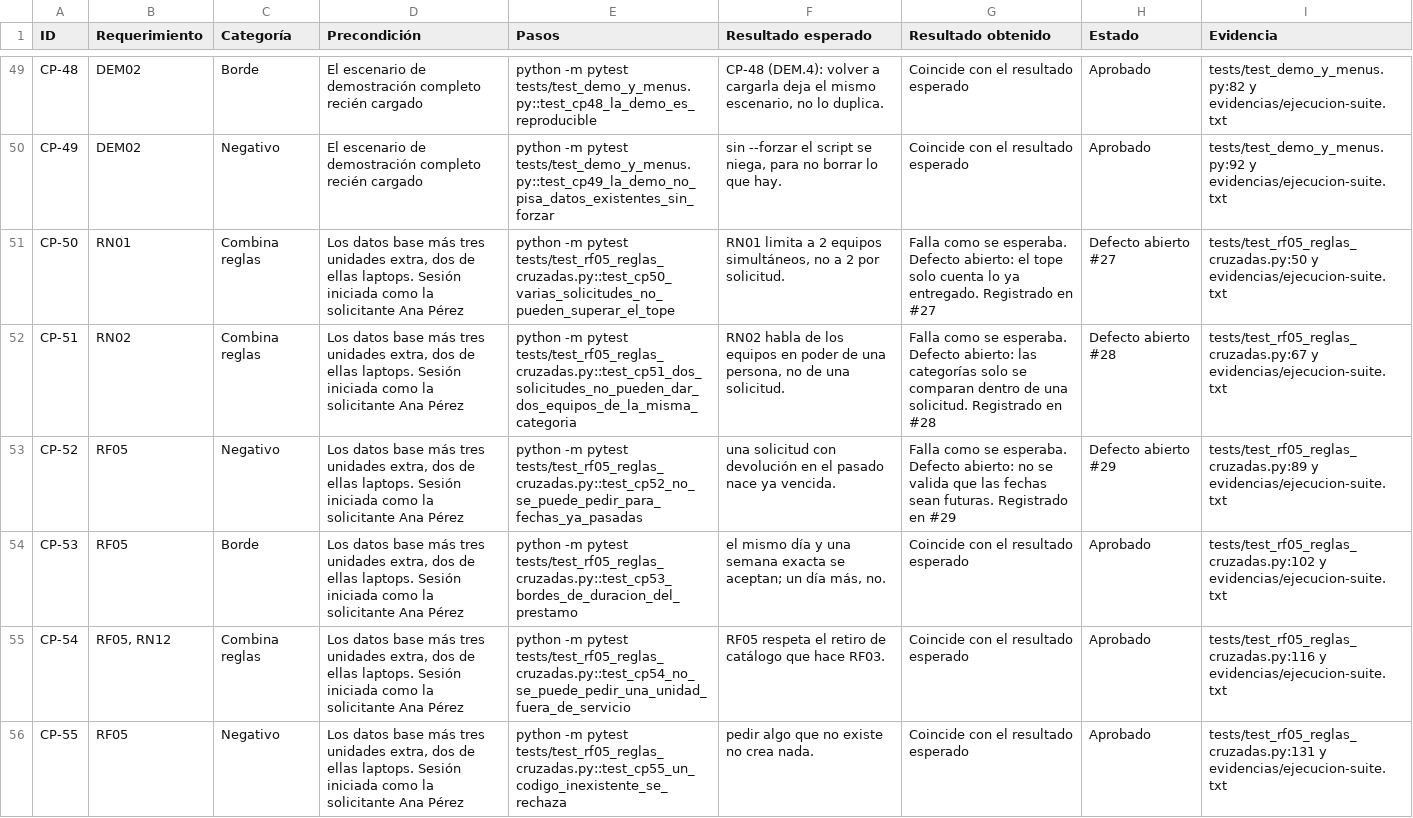
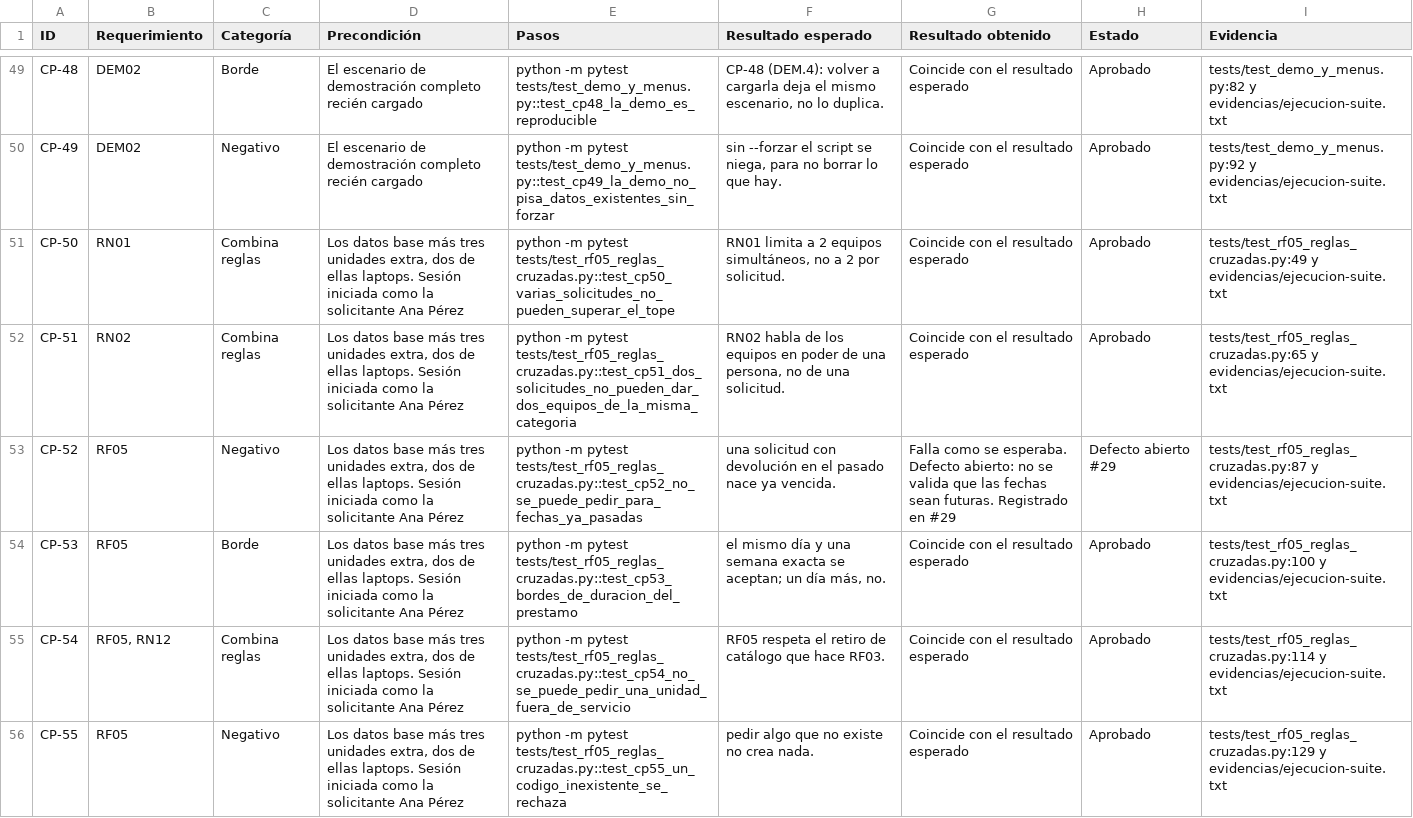
Before and after one commit to xReNatS/Pruebas-de-software, a CSV file: evidencias/planilla-casos-de-prueba.csv, drawn as a sheet; only a part is shown, gaps mark what is left out.

```diff
--- a/evidencias/planilla-casos-de-prueba.csv
+++ b/evidencias/planilla-casos-de-prueba.csv
@@ -50,7 +50,7 @@ CP-48;DEM02;Borde;El escenario de demostración completo recién cargado;python
 CP-49;DEM02;Negativo;El escenario de demostración completo recién cargado;python -m pytest tests/test_demo_y_menus.py::test_cp49_la_demo_no_pisa_datos_existentes_sin_forzar;sin --forzar el script se niega, para no borrar lo que hay.;Coincide con el resultado esperado;Aprobado;tests/test_demo_y_menus.py:92 y evidencias/ejecucion-suite.txt
-CP-50;RN01;Combina reglas;Los datos base más tres unidades extra, dos de ellas laptops. Sesión iniciada como la solicitante Ana Pérez;python -m pytest tests/test_rf05_reglas_cruzadas.py::test_cp50_varias_solicitudes_no_pueden_superar_el_tope;RN01 limita a 2 equipos simultáneos, no a 2 por solicitud.;Falla como se esperaba. Defecto abierto: el tope solo cuenta lo ya entregado. Registrado en #27;Defecto abierto #27;tests/test_rf05_reglas_cruzadas.py:50 y evidencias/ejecucion-suite.txt
-CP-51;RN02;Combina reglas;Los datos base más tres unidades extra, dos de ellas laptops. Sesión iniciada como la solicitante Ana Pérez;python -m pytest tests/test_rf05_reglas_cruzadas.py::test_cp51_dos_solicitudes_no_pueden_dar_dos_equipos_de_la_misma_categoria;RN02 habla de los equipos en poder de una persona, no de una solicitud.;Falla como se esperaba. Defecto abierto: las categorías solo se comparan dentro de una solicitud. Registrado en #28;Defecto abierto #28;tests/test_rf05_reglas_cruzadas.py:67 y evidencias/ejecucion-suite.txt
-CP-52;RF05;Negativo;Los datos base más tres unidades extra, dos de ellas laptops. Sesión iniciada como la solicitante Ana Pérez;python -m pytest tests/test_rf05_reglas_cruzadas.py::test_cp52_no_se_puede_pedir_para_fechas_ya_pasadas;una solicitud con devolución en el pasado nace ya vencida.;Falla como se esperaba. Defecto abierto: no se valida que las fechas sean futuras. Registrado en #29;Defecto abierto #29;tests/test_rf05_reglas_cruzadas.py:89 y evidencias/ejecucion-suite.txt
-CP-53;RF05;Borde;Los datos base más tres unidades extra, dos de ellas laptops. Sesión iniciada como la solicitante Ana Pérez;python -m pytest tests/test_rf05_reglas_cruzadas.py::test_cp53_bordes_de_duracion_del_prestamo;"el mismo día y una semana exacta se aceptan; un día más, no.";Coincide con el resultado esperado;Aprobado;tests/test_rf05_reglas_cruzadas.py:102 y evidencias/ejecucion-suite.txt
-CP-54;RF05, RN12;Combina reglas;Los datos base más tres unidades extra, dos de ellas laptops. Sesión iniciada como la solicitante Ana Pérez;python -m pytest tests/test_rf05_reglas_cruzadas.py::test_cp54_no_se_puede_pedir_una_unidad_fuera_de_servicio;RF05 respeta el retiro de catálogo que hace RF03.;Coincide con el resultado esperado;Aprobado;tests/test_rf05_reglas_cruzadas.py:116 y evidencias/ejecucion-suite.txt
-CP-55;RF05;Negativo;Los datos base más tres unidades extra, dos de ellas laptops. Sesión iniciada como la solicitante Ana Pérez;python -m pytest tests/test_rf05_reglas_cruzadas.py::test_cp55_un_codigo_inexistente_se_rechaza;pedir algo que no existe no crea nada.;Coincide con el resultado esperado;Aprobado;tests/test_rf05_reglas_cruzadas.py:131 y evidencias/ejecucion-suite.txt
+CP-50;RN01;Combina reglas;Los datos base más tres unidades extra, dos de ellas laptops. Sesión iniciada como la solicitante Ana Pérez;python -m pytest tests/test_rf05_reglas_cruzadas.py::test_cp50_varias_solicitudes_no_pueden_superar_el_tope;RN01 limita a 2 equipos simultáneos, no a 2 por solicitud.;Coincide con el resultado esperado;Aprobado;tests/test_rf05_reglas_cruzadas.py:49 y evidencias/ejecucion-suite.txt
+CP-51;RN02;Combina reglas;Los datos base más tres unidades extra, dos de ellas laptops. Sesión iniciada como la solicitante Ana Pérez;python -m pytest tests/test_rf05_reglas_cruzadas.py::test_cp51_dos_solicitudes_no_pueden_dar_dos_equipos_de_la_misma_categoria;RN02 habla de los equipos en poder de una persona, no de una solicitud.;Coincide con el resultado esperado;Aprobado;tests/test_rf05_reglas_cruzadas.py:65 y evidencias/ejecucion-suite.txt
+CP-52;RF05;Negativo;Los datos base más tres unidades extra, dos de ellas laptops. Sesión iniciada como la solicitante Ana Pérez;python -m pytest tests/test_rf05_reglas_cruzadas.py::test_cp52_no_se_puede_pedir_para_fechas_ya_pasadas;una solicitud con devolución en el pasado nace ya vencida.;Falla como se esperaba. Defecto abierto: no se valida que las fechas sean futuras. Registrado en #29;Defecto abierto #29;tests/test_rf05_reglas_cruzadas.py:87 y evidencias/ejecucion-suite.txt
+CP-53;RF05;Borde;Los datos base más tres unidades extra, dos de ellas laptops. Sesión iniciada como la solicitante Ana Pérez;python -m pytest tests/test_rf05_reglas_cruzadas.py::test_cp53_bordes_de_duracion_del_prestamo;"el mismo día y una semana exacta se aceptan; un día más, no.";Coincide con el resultado esperado;Aprobado;tests/test_rf05_reglas_cruzadas.py:100 y evidencias/ejecucion-suite.txt
+CP-54;RF05, RN12;Combina reglas;Los datos base más tres unidades extra, dos de ellas laptops. Sesión iniciada como la solicitante Ana Pérez;python -m pytest tests/test_rf05_reglas_cruzadas.py::test_cp54_no_se_puede_pedir_una_unidad_fuera_de_servicio;RF05 respeta el retiro de catálogo que hace RF03.;Coincide con el resultado esperado;Aprobado;tests/test_rf05_reglas_cruzadas.py:114 y evidencias/ejecucion-suite.txt
+CP-55;RF05;Negativo;Los datos base más tres unidades extra, dos de ellas laptops. Sesión iniciada como la solicitante Ana Pérez;python -m pytest tests/test_rf05_reglas_cruzadas.py::test_cp55_un_codigo_inexistente_se_rechaza;pedir algo que no existe no crea nada.;Coincide con el resultado esperado;Aprobado;tests/test_rf05_reglas_cruzadas.py:129 y evidencias/ejecucion-suite.txt
```
Also changed, not shown: 5 other files.
